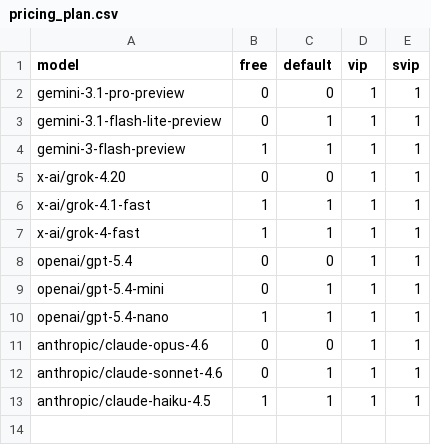
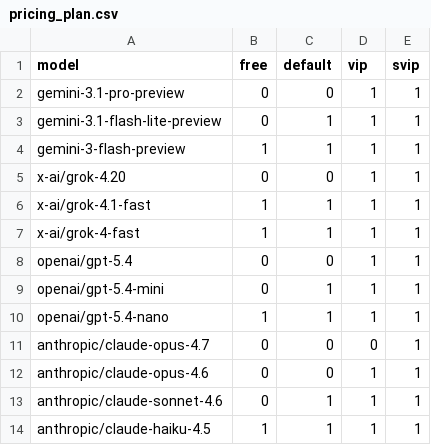
Before and after one commit to ai-mirror-for-free/lobeai, a CSV file: data/pricing_plan.csv, drawn as a sheet.

Commit message:
domain

```diff
--- a/data/pricing_plan.csv
+++ b/data/pricing_plan.csv
@@ -10,2 +10,3 @@ openai/gpt-5.4-mini,0,1,1,1
 openai/gpt-5.4-nano,1,1,1,1
+anthropic/claude-opus-4.7,0,0,0,1
 anthropic/claude-opus-4.6,0,0,1,1
```
